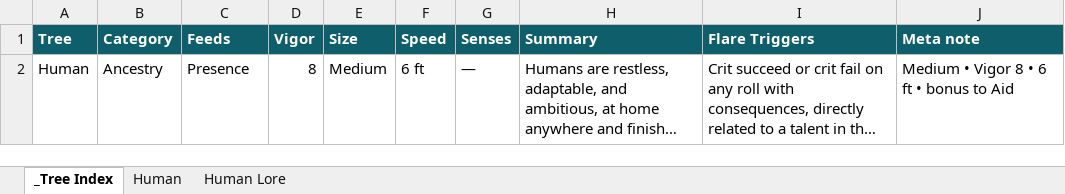
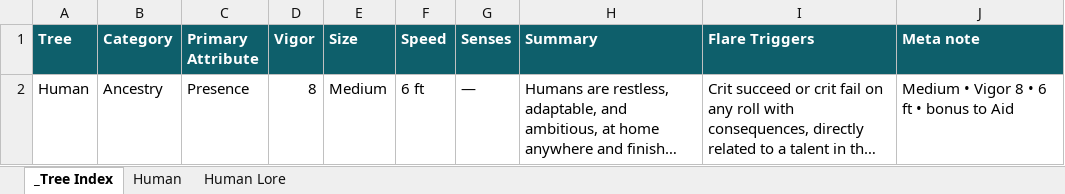
Before and after one commit to mwp2cwfunfunfun/starwrought, an Excel workbook: data/ancestries.xlsx, sheet _Tree Index, drawn as a sheet; long unchanged cells end in …; values as stored, in another font and other column widths than the file's, no borders; the diff names each change by its address in the sheet, - before the commit and + after, or states it on an @@ line.

Commit message:
0.13.0, step 2: the converter reads Mike's renamed columns and the Lore sheets; the build fills aura and grant from rules
xlsx_to_trees.py: "Primary Attribute" reads as the index's tree-level attribute and "Attribute" as the talent-level one (a blank cell on a sheet headed Attribute is an error: "no Attribute cell should ever be blank"; a sheet still headed Feeds keeps the inherit rule); an unknown header is warned about by name; a sheet with no Requires column, or an empty one, reads Prerequisites as the requirement (the pieces naming a Talent of the same sheet become requires, the rest stays prose); a "<Tree> Lore" sheet is read as lore: [{label, text}] on the tree and the ancestry record; the Aura column is optional (an "aura:" Automation line is the authoring, both is an error, the drift warning names the line to write); the Grants column is retired (warned, read one release). Human's Requires column is empty and its Prerequisites now drive requires.

build_foundry.mjs: system.aura from an aura rule when the cell has one (the column otherwise); system.grant from a grant rule mapped onto the wizard's {n, mode, scope} (Opening = open anywhere, Comet = any anywhere; a column that disagrees with the line fails the build); system.lore on the Ancestry chassis (content/chassis.json carries it); a tree with no Primary Attribute is warned about rather than read as "" past ??.

Data: ancestries.xlsx and callings.xlsx as Mike saved them (every Human Talent enabled; the five caster Callings' Enabled? cells blank, so their documents leave the pack sources). The Human Automation cells are still empty; each kind writes its own lines as it lands.

```diff
--- a/data/ancestries.xlsx (sheet _Tree Index)
+++ b/data/ancestries.xlsx (sheet _Tree Index)
-C1: Feeds
+C1: Primary Attribute
```
Also changed, not shown: sheet Human, sheet Human Lore, data/callings.xlsx, 51 other files.
